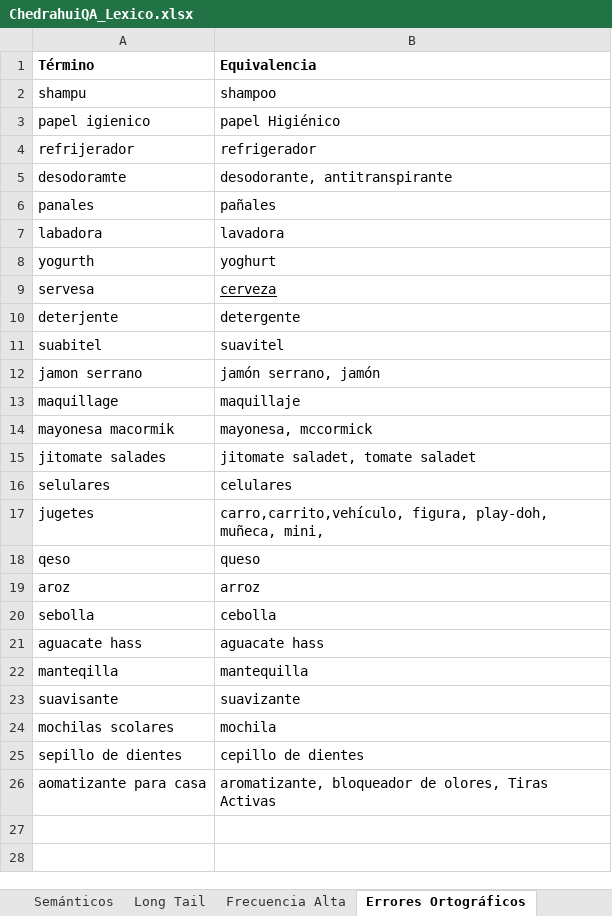
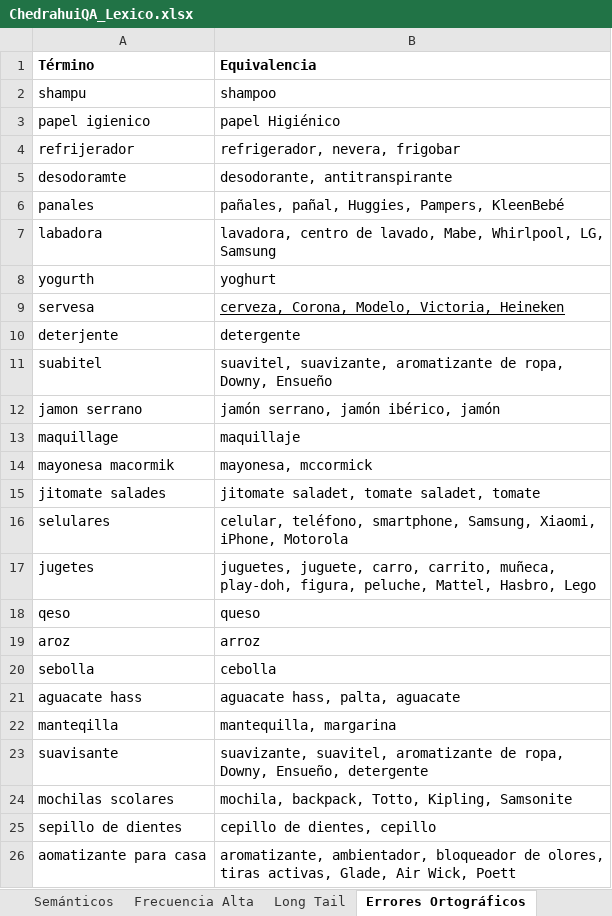
Before and after one commit to henickoer/playwright-piloto2, an Excel workbook: data/ChedrahuiQA_Lexico.xlsx, sheet Errores Ortográficos, drawn as a sheet; values as stored, in another font and other column widths than the file's, no borders; the diff names each change by its address in the sheet, - before the commit and + after, or states it on an @@ line.

```diff
--- a/data/ChedrahuiQA_Lexico.xlsx (sheet Errores Ortográficos)
+++ b/data/ChedrahuiQA_Lexico.xlsx (sheet Errores Ortográficos)
@@ sheet tab order changed: Semánticos | Frecuencia Alta | Long Tail | Errores Ortográficos @@
-B4 (Equivalencia): refrigerador
+B4 (Equivalencia): refrigerador, nevera, frigobar
-B6 (Equivalencia): pañales
+B6 (Equivalencia): pañales, pañal, Huggies, Pampers, KleenBebé
-B7 (Equivalencia): lavadora
+B7 (Equivalencia): lavadora, centro de lavado, Mabe, Whirlpool, LG, Samsung
-B9 (Equivalencia): cerveza
+B9 (Equivalencia): cerveza, Corona, Modelo, Victoria, Heineken
-B11 (Equivalencia): suavitel
+B11 (Equivalencia): suavitel, suavizante, aromatizante de ropa, Downy, Ensueño
-B12 (Equivalencia): jamón serrano, jamón
+B12 (Equivalencia): jamón serrano, jamón ibérico, jamón
-B15 (Equivalencia): jitomate saladet, tomate saladet
+B15 (Equivalencia): jitomate saladet, tomate saladet, tomate
-B16 (Equivalencia): celulares
+B16 (Equivalencia): celular, teléfono, smartphone, Samsung, Xiaomi, iPhone, Motorola
-B17 (Equivalencia): carro,carrito,vehículo, figura, play-doh, muñeca, mini,
+B17 (Equivalencia): juguetes, juguete, carro, carrito, muñeca, play-doh, figura, peluche, Mattel, Hasbro, Lego
-B21 (Equivalencia): aguacate hass
+B21 (Equivalencia): aguacate hass, palta, aguacate
-B22 (Equivalencia): mantequilla
+B22 (Equivalencia): mantequilla, margarina
-B23 (Equivalencia): suavizante
+B23 (Equivalencia): suavizante, suavitel, aromatizante de ropa, Downy, Ensueño, detergente
-B24 (Equivalencia): mochila
+B24 (Equivalencia): mochila, backpack, Totto, Kipling, Samsonite
-B25 (Equivalencia): cepillo de dientes
+B25 (Equivalencia): cepillo de dientes, cepillo
-B26 (Equivalencia): aromatizante, bloqueador de olores, Tiras Activas
+B26 (Equivalencia): aromatizante, ambientador, bloqueador de olores, tiras activas, Glade, Air Wick, Poett
```
Also changed, not shown: sheet Semánticos, formulas that keep their value, 11 other files.
